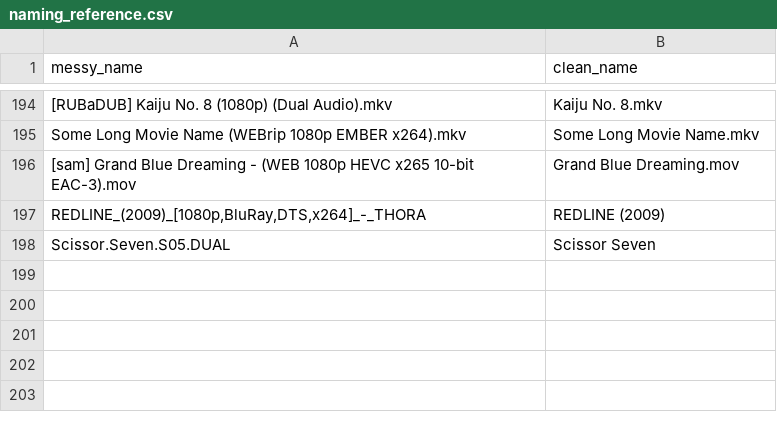
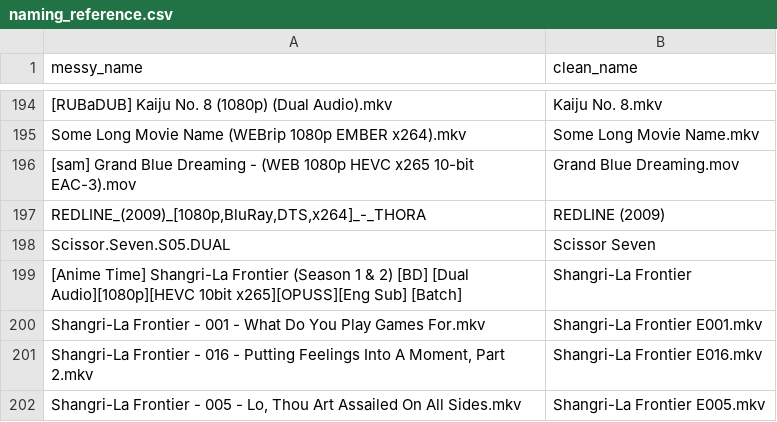
Before and after one commit to blporter/Renamey, a CSV file: src/assets/naming_reference.csv (was naming_reference.csv), drawn as a sheet; only a part is shown, gaps mark what is left out; the diff names each change by its address in the sheet, - before the commit and + after, or states it on an @@ line.

Commit message:
Break big files into modules

```diff
--- a/naming_reference.csv
+++ b/src/assets/naming_reference.csv
+row 199: [Anime Time] Shangri-La Frontier (Season 1 & 2) [BD] [Dual Audio][1080p][HEVC 10bit x265][OPUSS][Eng Sub] [Batch] | Shangri-La Frontier
+row 200: Shangri-La Frontier - 001 - What Do You Play Games For.mkv | Shangri-La Frontier E001.mkv
+row 201: Shangri-La Frontier - 016 - Putting Feelings Into A Moment, Part 2.mkv | Shangri-La Frontier E016.mkv
+row 202: Shangri-La Frontier - 005 - Lo, Thou Art Assailed On All Sides.mkv | Shangri-La Frontier E005.mkv
```
Also changed, not shown: 14 other files.
